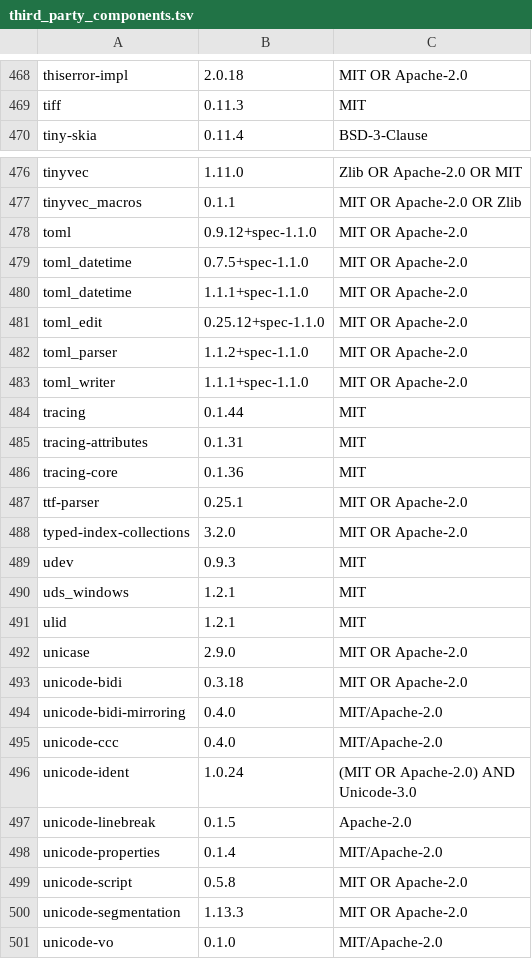
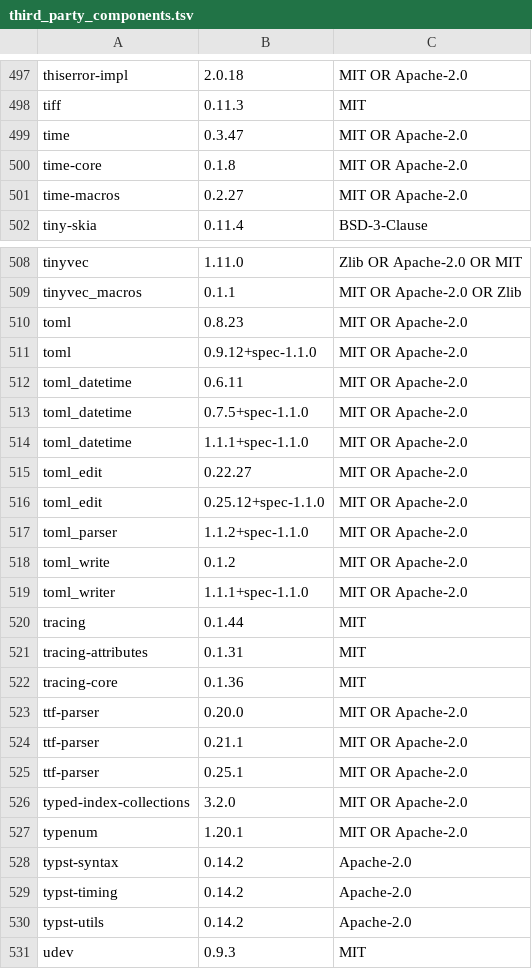
Before and after one commit to marctjones/noet, a TSV file: crates/gui/src/third_party_components.tsv, drawn as a sheet; only a part is shown, gaps mark what is left out; the shorter side is filled out with more unchanged rows; the diff covers the shown part only; the diff names each change by its address in the sheet, - before the commit and + after, or states it on an @@ line.

```diff
--- a/crates/gui/src/third_party_components.tsv
+++ b/crates/gui/src/third_party_components.tsv
+row 499: time | 0.3.47 | MIT OR Apache-2.0
+row 500: time-core | 0.1.8 | MIT OR Apache-2.0
+row 501: time-macros | 0.2.27 | MIT OR Apache-2.0
+row 510: toml | 0.8.23 | MIT OR Apache-2.0
+row 512: toml_datetime | 0.6.11 | MIT OR Apache-2.0
+row 515: toml_edit | 0.22.27 | MIT OR Apache-2.0
+row 518: toml_write | 0.1.2 | MIT OR Apache-2.0
+row 523: ttf-parser | 0.20.0 | MIT OR Apache-2.0
+row 524: ttf-parser | 0.21.1 | MIT OR Apache-2.0
+row 527: typenum | 1.20.1 | MIT OR Apache-2.0
+row 528: typst-syntax | 0.14.2 | Apache-2.0
+row 529: typst-timing | 0.14.2 | Apache-2.0
+row 530: typst-utils | 0.14.2 | Apache-2.0
```
Also changed, not shown: 35 added rows elsewhere in this file, 20 other files.
